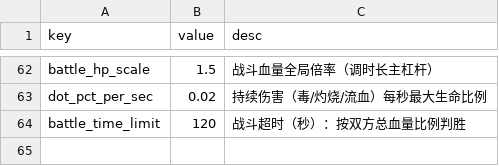
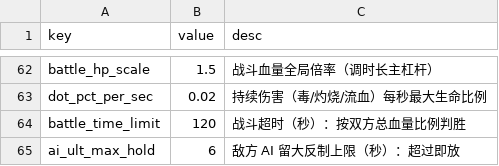
Before and after one commit to hohband/NewHero3D, a CSV file: data/battle_constants.csv, drawn as a sheet; only a part is shown, gaps mark what is left out; the diff names each change by its address in the sheet, - before the commit and + after, or states it on an @@ line.

Commit message:
fix(sim): 超时判胜阵亡计 0、敌 AI 留大加上限；游戏外壳 UI 交付
- 超时判胜修正：阵亡单位血量比例计 0（原只统计存活，放生战术拖赢）
- 敌 AI 反制留大加 ai_ult_max_hold=6s 上限（修憋怒永久封锁敌大的漏洞）
- 外壳 UI（UiShell 代理）：save.js 存档、hall/select/hero 三页、side_battle
  接入编队/波次/托管/结算 S·A·B、时迁 GLB 模型加载（GLTFLoader r160 vendored）
- 浏览器冒烟通过：hall→select→battle(波次推进/托管/时迁模型)→结算→存档回写
- 42 无头测试全绿；平衡回归均时 57.8s 无怪物阵容

```diff
--- a/data/battle_constants.csv
+++ b/data/battle_constants.csv
+row 65: ai_ult_max_hold | 6 | 敌方 AI 留大反制上限（秒）：超过即放
```
Also changed, not shown: 1 other file.
